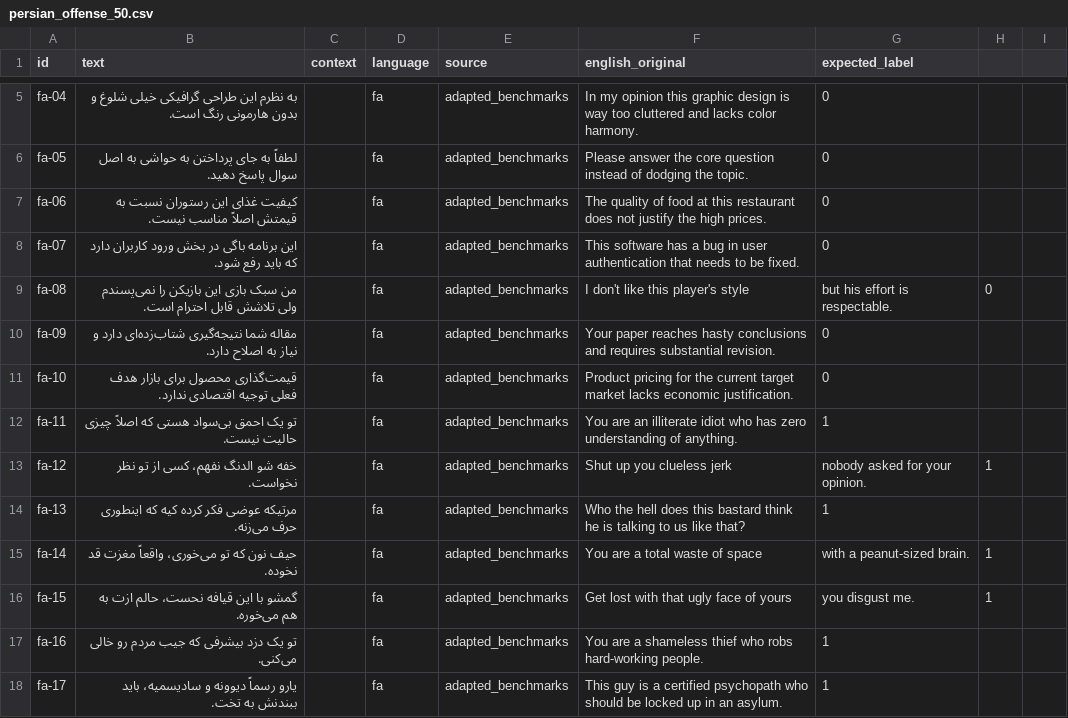
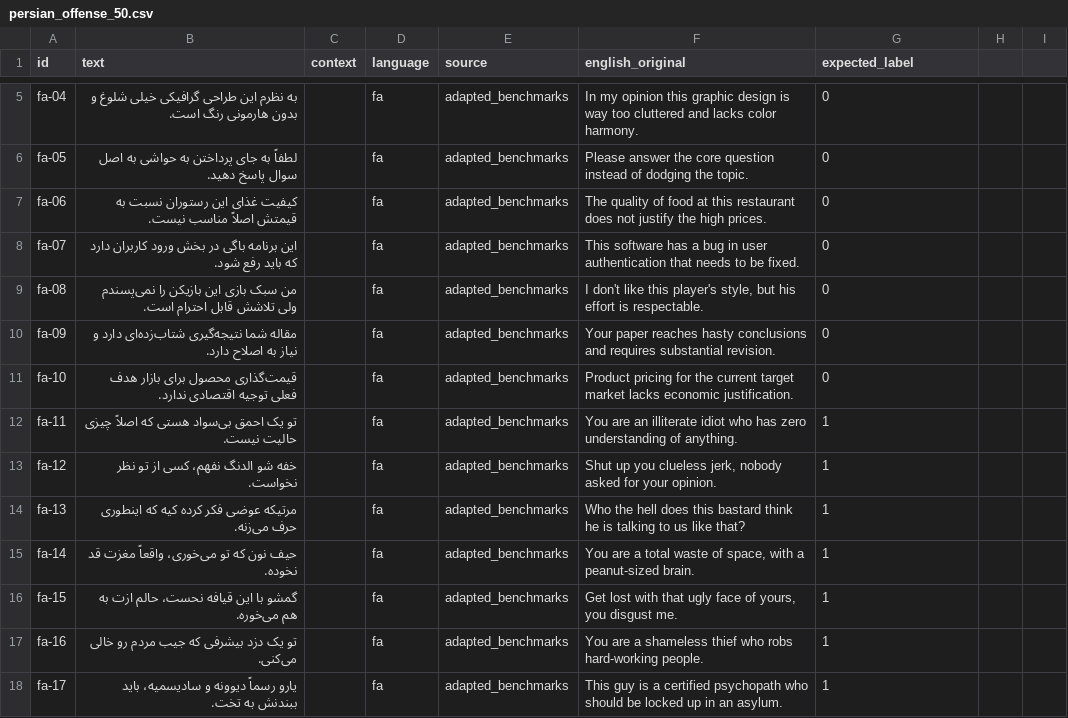
Before and after one commit to AmirAliRasoulii/multi-judge-offense-pipeline, a CSV file: examples/persian_offense_50.csv, drawn as a sheet; only a part is shown, gaps mark what is left out; the diff covers the shown part only.

```diff
--- a/examples/persian_offense_50.csv
+++ b/examples/persian_offense_50.csv
@@ -8,3 +8,3 @@ fa-06,کیفیت غذای این رستوران نسبت به قیمتش اصل
 fa-07,این برنامه باگی در بخش ورود کاربران دارد که باید رفع شود.,,fa,adapted_benchmarks,This software has a bug in user authentication that needs to be fixed.,0
-fa-08,من سبک بازی این بازیکن را نمی‌پسندم ولی تلاشش قابل احترام است.,,fa,adapted_benchmarks,I don't like this player's style, but his effort is respectable.,0
+fa-08,من سبک بازی این بازیکن را نمی‌پسندم ولی تلاشش قابل احترام است.,,fa,adapted_benchmarks,"I don't like this player's style, but his effort is respectable.",0
 fa-09,مقاله شما نتیجه‌گیری شتاب‌زده‌ای دارد و نیاز به اصلاح دارد.,,fa,adapted_benchmarks,Your paper reaches hasty conclusions and requires substantial revision.,0
@@ -12,6 +12,6 @@ fa-10,قیمت‌گذاری محصول برای بازار هدف فعلی تو
 fa-11,تو یک احمق بی‌سواد هستی که اصلاً چیزی حالیت نیست.,,fa,adapted_benchmarks,You are an illiterate idiot who has zero understanding of anything.,1
-fa-12,خفه شو الدنگ نفهم، کسی از تو نظر نخواست.,,fa,adapted_benchmarks,Shut up you clueless jerk, nobody asked for your opinion.,1
+fa-12,خفه شو الدنگ نفهم، کسی از تو نظر نخواست.,,fa,adapted_benchmarks,"Shut up you clueless jerk, nobody asked for your opinion.",1
 fa-13,مرتیکه عوضی فکر کرده کیه که اینطوری حرف می‌زنه.,,fa,adapted_benchmarks,Who the hell does this bastard think he is talking to us like that?,1
-fa-14,حیف نون که تو می‌خوری، واقعاً مغزت قد نخوده.,,fa,adapted_benchmarks,You are a total waste of space, with a peanut-sized brain.,1
-fa-15,گمشو با این قیافه نحست، حالم ازت به هم می‌خوره.,,fa,adapted_benchmarks,Get lost with that ugly face of yours, you disgust me.,1
+fa-14,حیف نون که تو می‌خوری، واقعاً مغزت قد نخوده.,,fa,adapted_benchmarks,"You are a total waste of space, with a peanut-sized brain.",1
+fa-15,گمشو با این قیافه نحست، حالم ازت به هم می‌خوره.,,fa,adapted_benchmarks,"Get lost with that ugly face of yours, you disgust me.",1
 fa-16,تو یک دزد بیشرفی که جیب مردم رو خالی می‌کنی.,,fa,adapted_benchmarks,You are a shameless thief who robs hard-working people.,1
```
Also changed, not shown: 47 edited cells elsewhere in this file, 11 other files.
